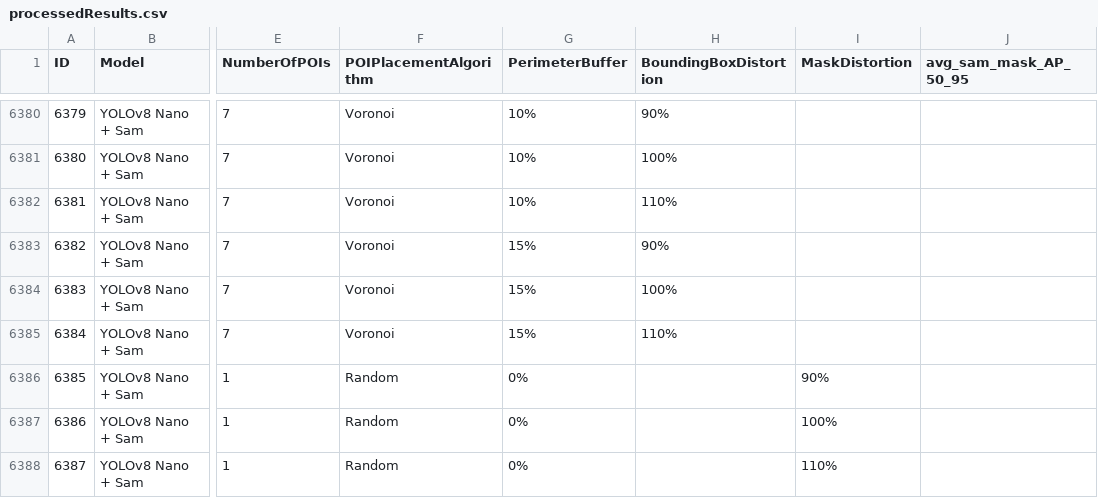
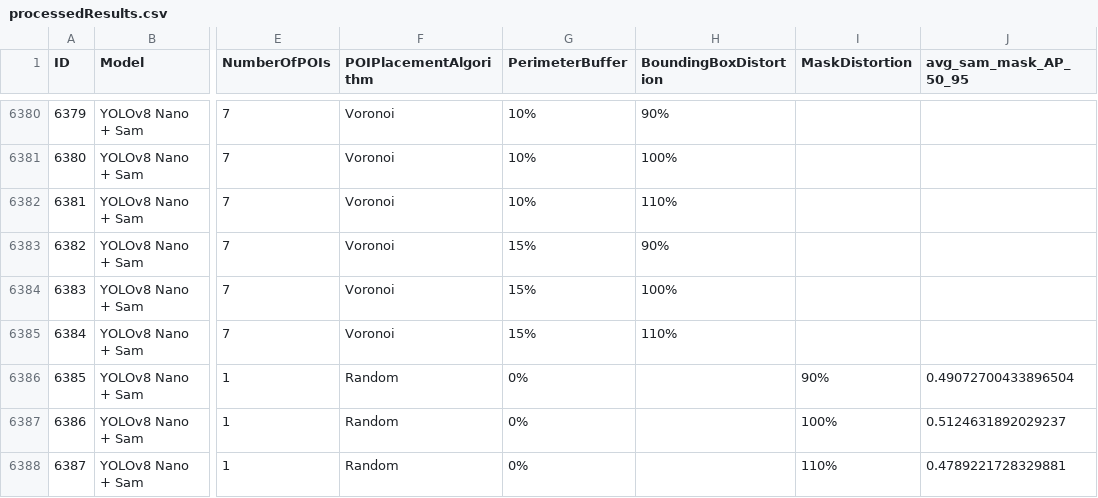
Before and after one commit to sprice134/ICCV25, a CSV file: DualSight/ablationStudy/processedResults.csv, drawn as a sheet; only a part is shown, gaps mark what is left out; the diff covers the shown part only; the diff names each change by its address in the sheet, - before the commit and + after, or states it on an @@ line.

```diff
--- a/DualSight/ablationStudy/processedResults.csv
+++ b/DualSight/ablationStudy/processedResults.csv
-J6386 (avg_sam_mask_AP_50_95): (empty)
+J6386 (avg_sam_mask_AP_50_95): 0.49072700433896504
-J6387 (avg_sam_mask_AP_50_95): (empty)
+J6387 (avg_sam_mask_AP_50_95): 0.5124631892029237
-J6388 (avg_sam_mask_AP_50_95): (empty)
+J6388 (avg_sam_mask_AP_50_95): 0.4789221728329881
```
Also changed, not shown: 65 edited cells elsewhere in this file, 29 other files.
